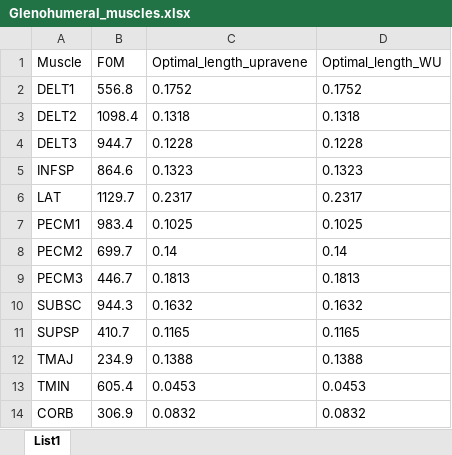
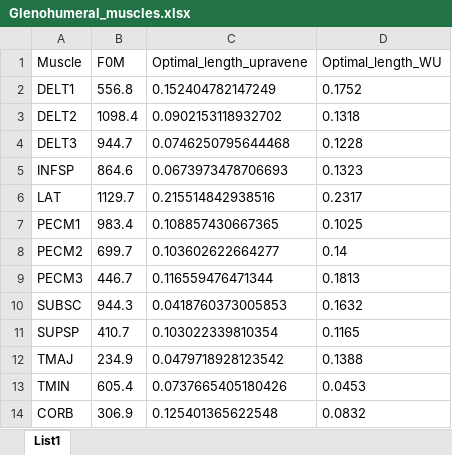
Before and after one commit to zoufaond/Exoskelet_matlab, an Excel workbook: Glenohumeral_muscles.xlsx, sheet List1, drawn as a sheet; values as stored, in another font and other column widths than the file's, no borders; the diff names each change by its address in the sheet, - before the commit and + after, or states it on an @@ line.

Commit message:
Upravene l0m jako lm pri PP

```diff
--- a/Glenohumeral_muscles.xlsx (sheet List1)
+++ b/Glenohumeral_muscles.xlsx (sheet List1)
-C2 (Optimal_length_upravene): 0.1752
+C2 (Optimal_length_upravene): 0.152404782147249
-C3 (Optimal_length_upravene): 0.1318
+C3 (Optimal_length_upravene): 0.0902153118932702
-C4 (Optimal_length_upravene): 0.1228
+C4 (Optimal_length_upravene): 0.0746250795644468
-C5 (Optimal_length_upravene): 0.1323
+C5 (Optimal_length_upravene): 0.0673973478706693
-C6 (Optimal_length_upravene): 0.2317
+C6 (Optimal_length_upravene): 0.215514842938516
-C7 (Optimal_length_upravene): 0.1025
+C7 (Optimal_length_upravene): 0.108857430667365
-C8 (Optimal_length_upravene): 0.14
+C8 (Optimal_length_upravene): 0.103602622664277
-C9 (Optimal_length_upravene): 0.1813
+C9 (Optimal_length_upravene): 0.116559476471344
-C10 (Optimal_length_upravene): 0.1632
+C10 (Optimal_length_upravene): 0.0418760373005853
-C11 (Optimal_length_upravene): 0.1165
+C11 (Optimal_length_upravene): 0.103022339810354
-C12 (Optimal_length_upravene): 0.1388
+C12 (Optimal_length_upravene): 0.0479718928123542
-C13 (Optimal_length_upravene): 0.0453
+C13 (Optimal_length_upravene): 0.0737665405180426
-C14 (Optimal_length_upravene): 0.0832
+C14 (Optimal_length_upravene): 0.125401365622548
```
Also changed, not shown: Scapulothoracic_muscles.xlsx, 2 other files.
